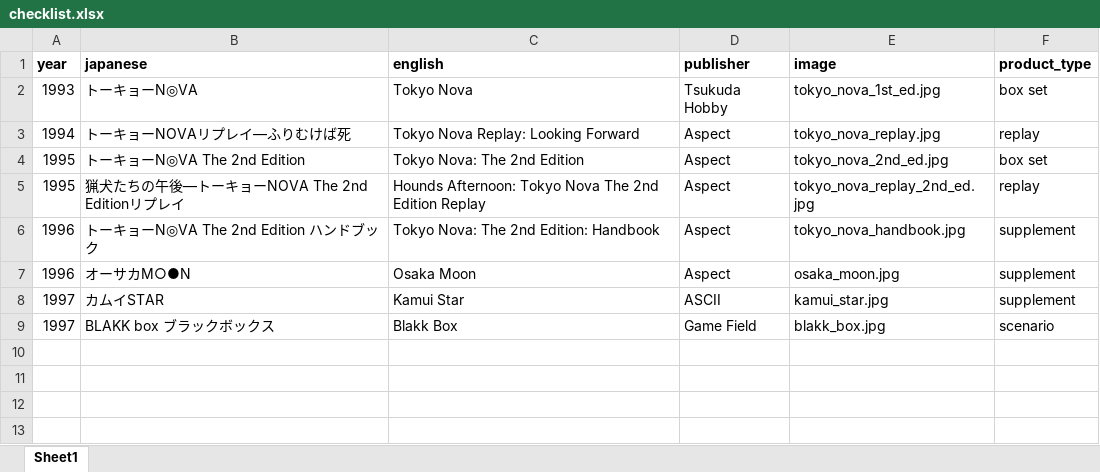
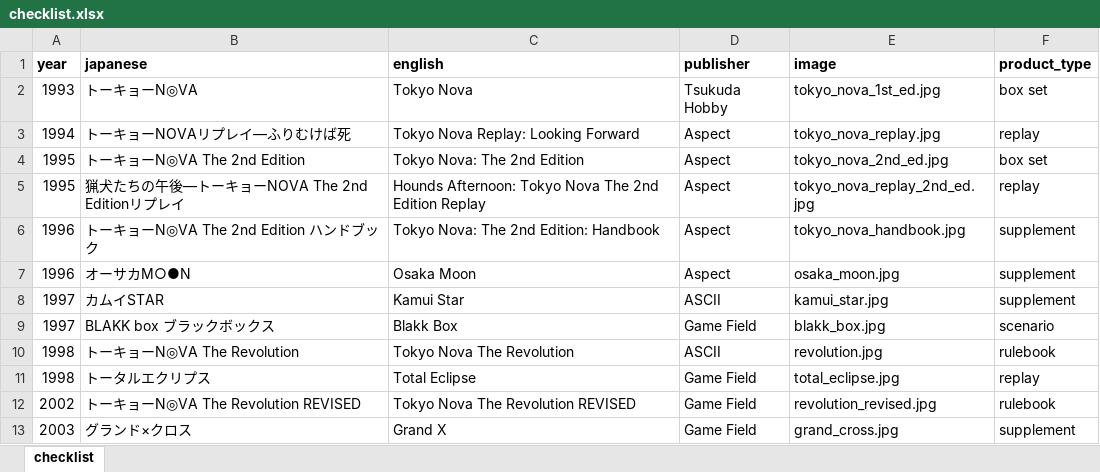
Before and after one commit to weatherspud/japanese-collectors-list, an Excel workbook: tokyo-nova/checklist.xlsx, sheet checklist, drawn as a sheet; values as stored, in another font and other column widths than the file's, no borders; the diff names each change by its address in the sheet, - before the commit and + after, or states it on an @@ line.

Commit message:
more tokyo nova

```diff
--- a/tokyo-nova/checklist.xlsx (sheet checklist)
+++ b/tokyo-nova/checklist.xlsx (sheet checklist)
-sheet tab: Sheet1
+sheet tab: checklist
+row 10: 1998 | トーキョーN◎VA The Revolution | Tokyo Nova The Revolution | ASCII | revolution.jpg | rulebook
+row 11: 1998 | トータルエクリプス | Total Eclipse | Game Field | total_eclipse.jpg | replay
+row 12: 2002 | トーキョーN◎VA The Revolution REVISED | Tokyo Nova The Revolution REVISED | Game Field | revolution_revised.jpg | rulebook
+row 13: 2003 | グランド×クロス | Grand X | Game Field | grand_cross.jpg | supplement
```
Also changed, not shown: 5 other files.
